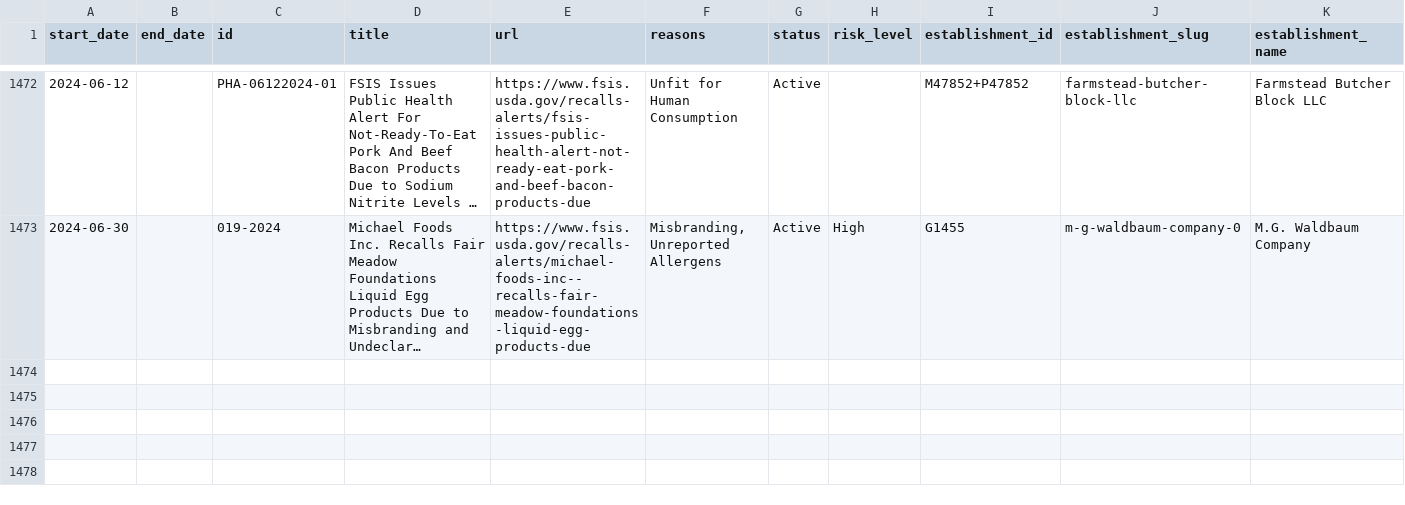
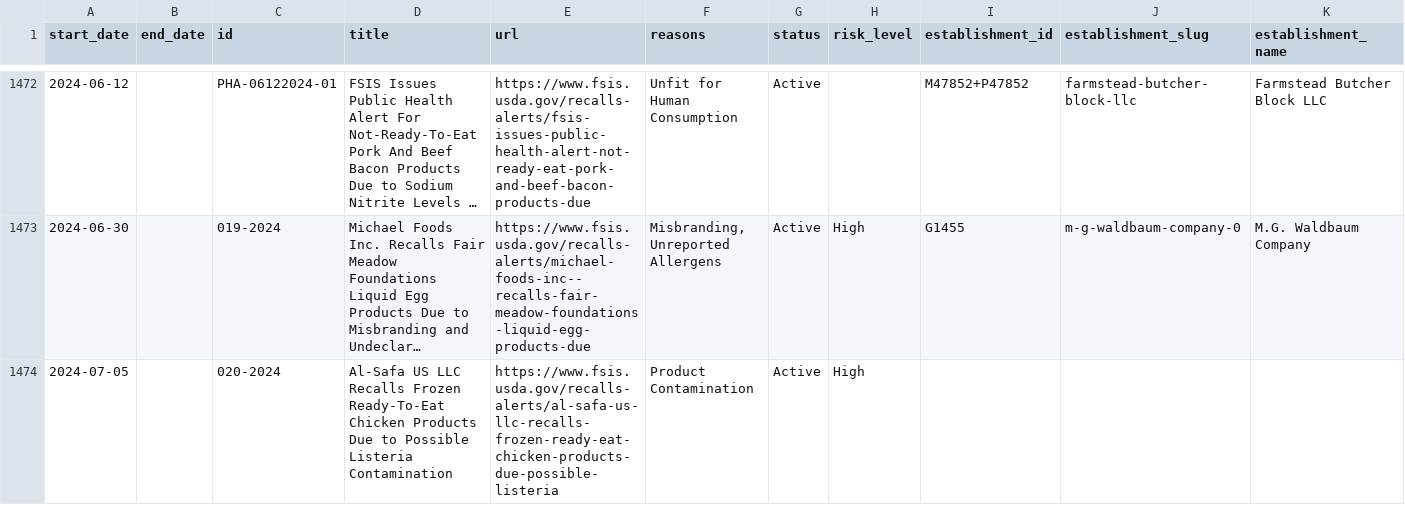
Before and after one commit to harrisj/food-recalls-actions, a CSV file: usda/recalls.csv, drawn as a sheet; only a part is shown, gaps mark what is left out; long unchanged cells end in …; rows hold the shown columns only; the diff names each change by its address in the sheet, - before the commit and + after, or states it on an @@ line.

```diff
--- a/usda/recalls.csv
+++ b/usda/recalls.csv
+row 1474: 2024-07-05 |  | 020-2024 | Al-Safa US LLC Recalls Frozen Ready-To-Eat Chicken Products Due to Possible Listeria Contamination | https://www.fsis.usda.gov/recalls-alerts/al-safa-us-llc-recalls-frozen-ready-eat-chicken-products-due-possible-listeria | Product Contamination | Active | High
```
Also changed, not shown: 3 other files.
